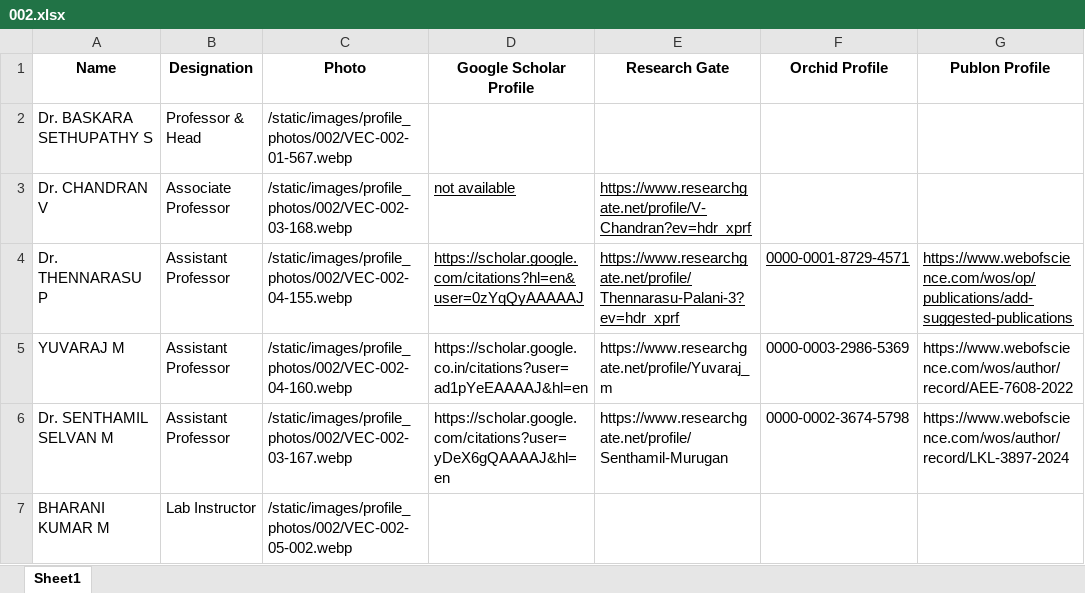
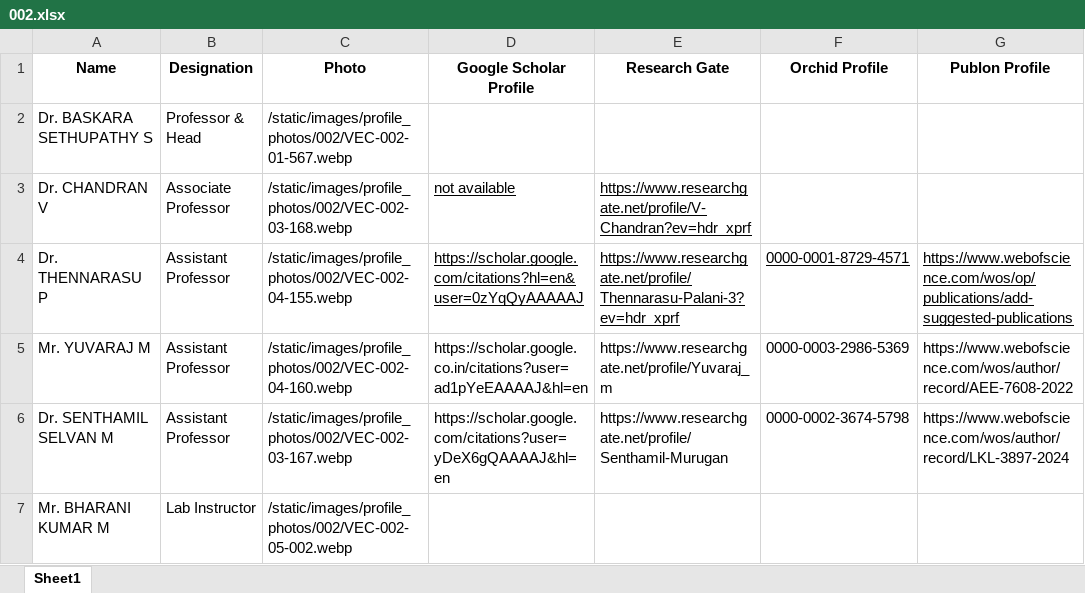
Before and after one commit to Siddharth-magesh/Velammal-Engineering-College-Backend, an Excel workbook: docs/STAFF-DATA/002.xlsx, sheet Sheet1, drawn as a sheet; only a part is shown; values as stored, in another font and other column widths than the file's, no borders; the diff names each change by its address in the sheet, - before the commit and + after, or states it on an @@ line.

```diff
--- a/docs/STAFF-DATA/002.xlsx (sheet Sheet1)
+++ b/docs/STAFF-DATA/002.xlsx (sheet Sheet1)
-A5 (Name): YUVARAJ M
+A5 (Name): Mr. YUVARAJ M
-A7 (Name): BHARANI KUMAR M
+A7 (Name): Mr. BHARANI KUMAR M
```
Also changed, not shown: docs/STAFF-DATA/007.xlsx, docs/STAFF-DATA/011.xlsx, 15 other files.
